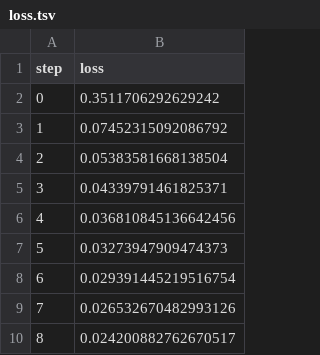
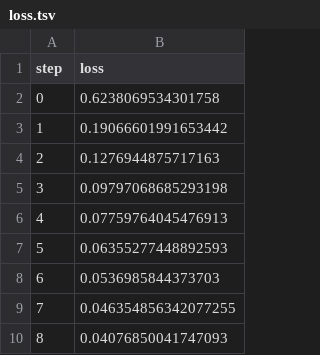
Before and after one commit to iterative/example-get-started-experiments, a TSV file: results/train/plots/metrics/train/loss.tsv, drawn as a sheet.

```diff
--- a/results/train/plots/metrics/train/loss.tsv
+++ b/results/train/plots/metrics/train/loss.tsv
@@ -1,10 +1,10 @@
 step	loss
-0	0.3511706292629242
-1	0.07452315092086792
-2	0.05383581668138504
-3	0.04339791461825371
-4	0.036810845136642456
-5	0.03273947909474373
-6	0.029391445219516754
-7	0.026532670482993126
-8	0.024200882762670517
+0	0.6238069534301758
+1	0.19066601991653442
+2	0.1276944875717163
+3	0.09797068685293198
+4	0.07759764045476913
+5	0.06355277448892593
+6	0.0536985844373703
+7	0.046354856342077255
+8	0.04076850041747093
```
Also changed, not shown: results/train/plots/metrics/dice_multi.tsv, results/train/plots/metrics/eval/loss.tsv, 19 other files.
